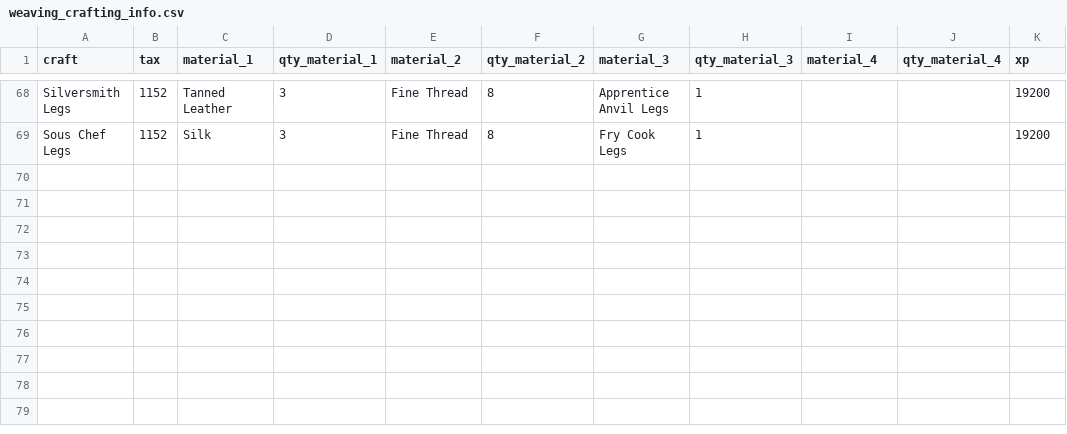
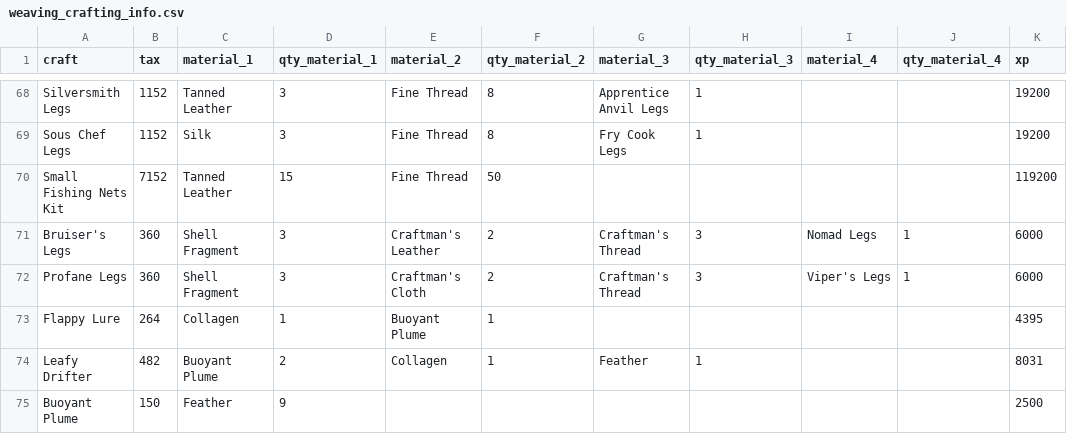
Before and after one commit to americoalmeidaf/ravendawn-calculators, a CSV file: data/weaving_crafting_info.csv, drawn as a sheet; only a part is shown, gaps mark what is left out; the diff names each change by its address in the sheet, - before the commit and + after, or states it on an @@ line.

Commit message:
update materials

```diff
--- a/data/weaving_crafting_info.csv
+++ b/data/weaving_crafting_info.csv
+row 70: Small Fishing Nets Kit | 7152 | Tanned Leather | 15 | Fine Thread | 50 |  |  |  |  | 119200
+row 71: Bruiser's Legs | 360 | Shell Fragment | 3 | Craftman's Leather | 2 | Craftman's Thread | 3 | Nomad Legs | 1 | 6000
+row 72: Profane Legs | 360 | Shell Fragment | 3 | Craftman's Cloth | 2 | Craftman's Thread | 3 | Viper's Legs | 1 | 6000
+row 73: Flappy Lure | 264 | Collagen | 1 | Buoyant Plume | 1 |  |  |  |  | 4395
+row 74: Leafy Drifter | 482 | Buoyant Plume | 2 | Collagen | 1 | Feather | 1 |  |  | 8031
+row 75: Buoyant Plume | 150 | Feather | 9 |  |  |  |  |  |  | 2500
```
Also changed, not shown: data/weaving_materials.csv, 1 other file.
